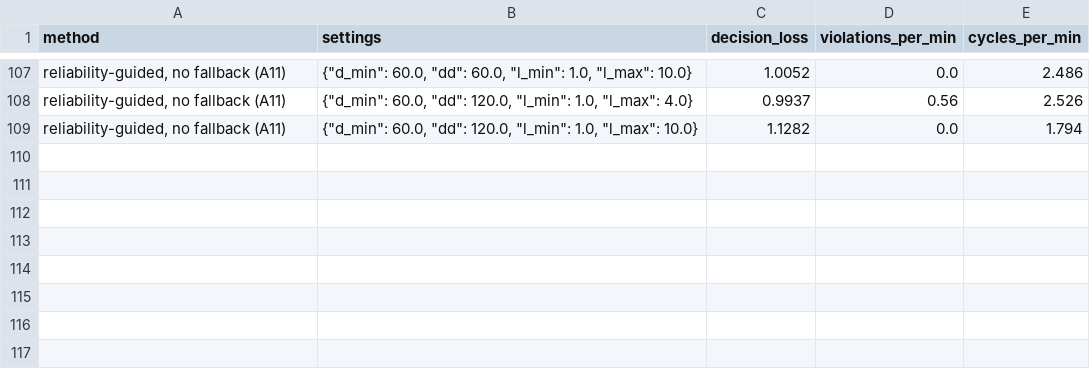
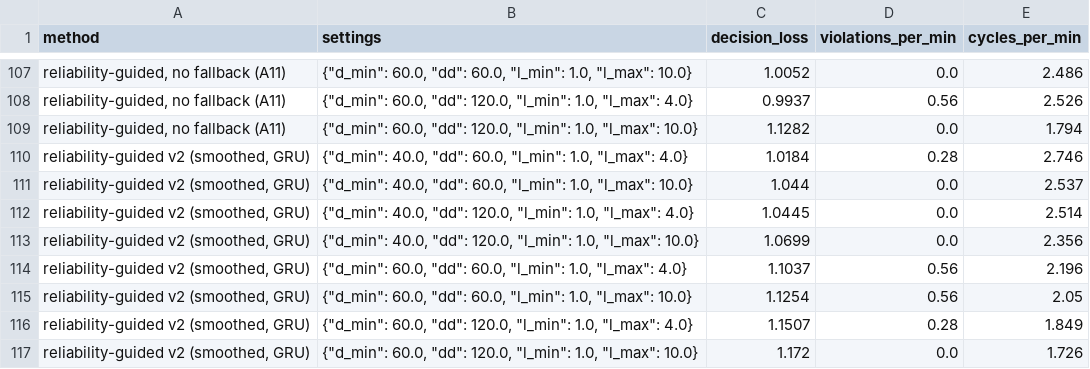
Before and after one commit to Qays-S/xarm_custom_control, a CSV file: xarm_custom_control/section3/logs/replay/tuning.csv, drawn as a sheet; only a part is shown, gaps mark what is left out; the diff names each change by its address in the sheet, - before the commit and + after, or states it on an @@ line.

Commit message:
Section VII-VIII: planner, offline replay (E6), declared v2

```diff
--- a/xarm_custom_control/section3/logs/replay/tuning.csv
+++ b/xarm_custom_control/section3/logs/replay/tuning.csv
+row 110: reliability-guided v2 (smoothed, GRU) | {"d_min": 40.0, "dd": 60.0, "l_min": 1.0, "l_max": 4.0} | 1.0184 | 0.28 | 2.746
+row 111: reliability-guided v2 (smoothed, GRU) | {"d_min": 40.0, "dd": 60.0, "l_min": 1.0, "l_max": 10.0} | 1.044 | 0.0 | 2.537
+row 112: reliability-guided v2 (smoothed, GRU) | {"d_min": 40.0, "dd": 120.0, "l_min": 1.0, "l_max": 4.0} | 1.0445 | 0.0 | 2.514
+row 113: reliability-guided v2 (smoothed, GRU) | {"d_min": 40.0, "dd": 120.0, "l_min": 1.0, "l_max": 10.0} | 1.0699 | 0.0 | 2.356
+row 114: reliability-guided v2 (smoothed, GRU) | {"d_min": 60.0, "dd": 60.0, "l_min": 1.0, "l_max": 4.0} | 1.1037 | 0.56 | 2.196
+row 115: reliability-guided v2 (smoothed, GRU) | {"d_min": 60.0, "dd": 60.0, "l_min": 1.0, "l_max": 10.0} | 1.1254 | 0.56 | 2.05
+row 116: reliability-guided v2 (smoothed, GRU) | {"d_min": 60.0, "dd": 120.0, "l_min": 1.0, "l_max": 4.0} | 1.1507 | 0.28 | 1.849
+row 117: reliability-guided v2 (smoothed, GRU) | {"d_min": 60.0, "dd": 120.0, "l_min": 1.0, "l_max": 10.0} | 1.172 | 0.0 | 1.726
```
Also changed, not shown: xarm_custom_control/section3/logs/replay/per_condition.csv, xarm_custom_control/section3/logs/replay/results.csv, 7 other files.
